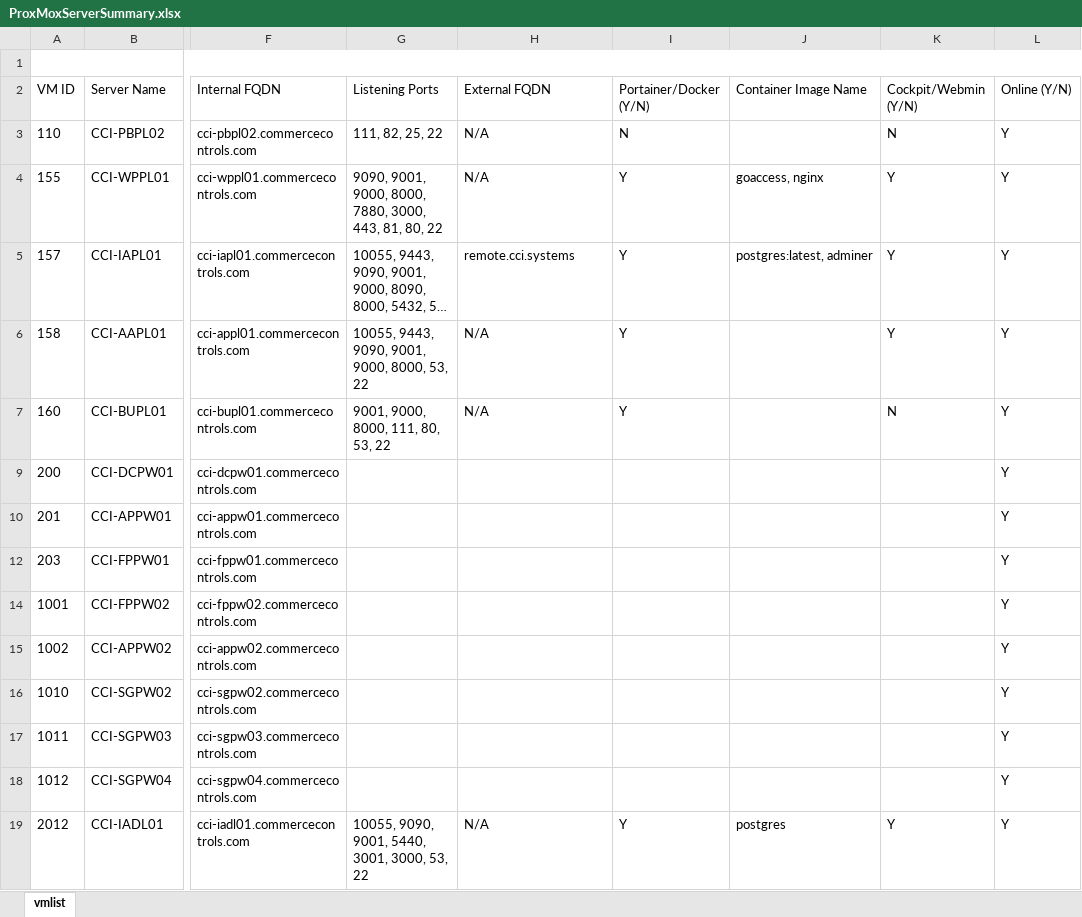
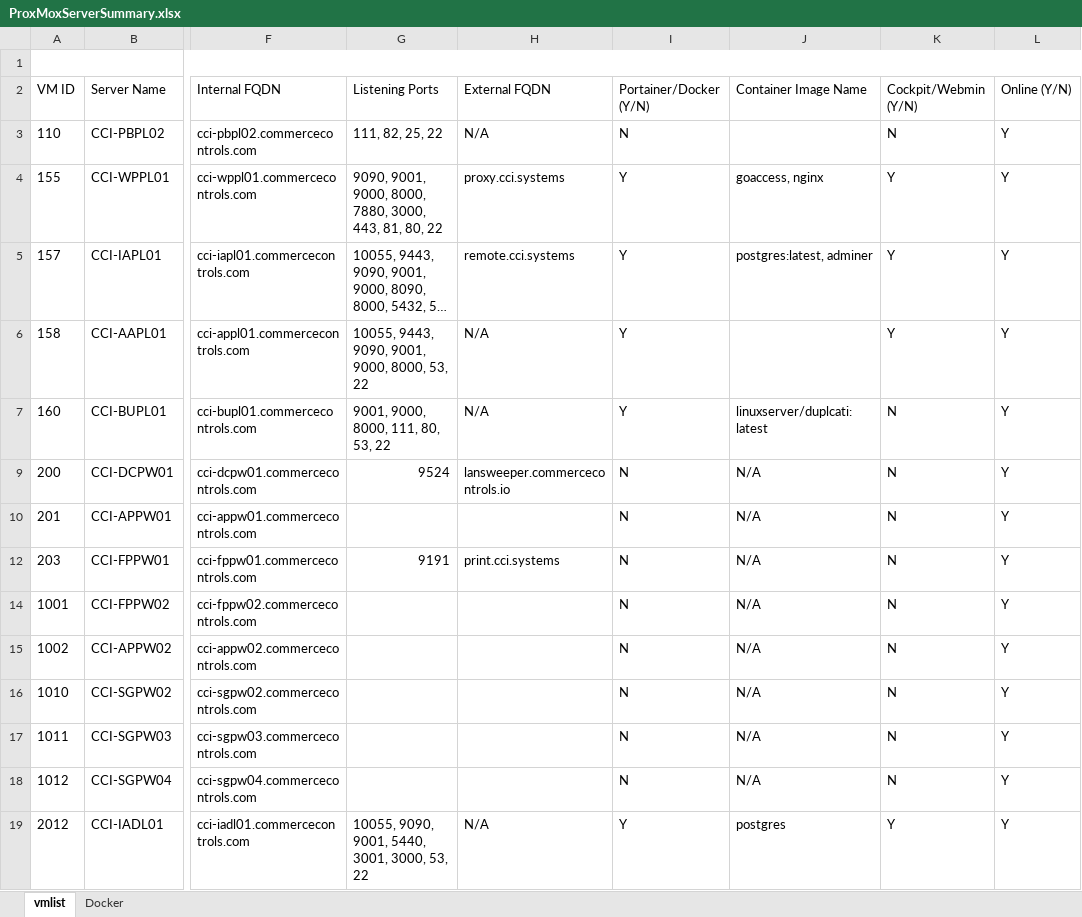
Before and after one commit to TheAgera/Obsidian, an Excel workbook: Work Code/ProxMoxServerSummary.xlsx, sheet vmlist, drawn as a sheet; only a part is shown, gaps mark what is left out; long unchanged cells end in …; values as stored, in another font and other column widths than the file's, no borders; table styles not drawn; the diff covers the shown part only; the diff names each change by its address in the sheet, - before the commit and + after, or states it on an @@ line.

```diff
--- a/Work Code/ProxMoxServerSummary.xlsx (sheet vmlist)
+++ b/Work Code/ProxMoxServerSummary.xlsx (sheet vmlist)
+sheet tab: Docker
-H4 (External FQDN): N/A
+H4 (External FQDN): proxy.cci.systems
-J7 (Container Image Name): (empty)
+J7 (Container Image Name): linuxserver/duplcati:latest
-G9 (Listening Ports): (empty)
+G9 (Listening Ports): 9524
-H9 (External FQDN): (empty)
+H9 (External FQDN): lansweeper.commercecontrols.io
-I9:I10 (Portainer/Docker (Y/N)): (empty)
+I9:I10 (Portainer/Docker (Y/N)): N
-J9:J10 (Container Image Name): (empty)
+J9:J10 (Container Image Name): N/A
-K9:K10 (Cockpit/Webmin (Y/N)): (empty)
+K9:K10 (Cockpit/Webmin (Y/N)): N
-G12 (Listening Ports): (empty)
+G12 (Listening Ports): 9191
-H12 (External FQDN): (empty)
+H12 (External FQDN): print.cci.systems
-I12 (Portainer/Docker (Y/N)): (empty)
+I12 (Portainer/Docker (Y/N)): N
-J12 (Container Image Name): (empty)
+J12 (Container Image Name): N/A
-K12 (Cockpit/Webmin (Y/N)): (empty)
+K12 (Cockpit/Webmin (Y/N)): N
-I14:I18 (Portainer/Docker (Y/N)): (empty)
+I14:I18 (Portainer/Docker (Y/N)): N
-J14:J18 (Container Image Name): (empty)
+J14:J18 (Container Image Name): N/A
-K14:K18 (Cockpit/Webmin (Y/N)): (empty)
+K14:K18 (Cockpit/Webmin (Y/N)): N
```
Also changed, not shown: 38 edited cells elsewhere in this sheet, 6 other files.
